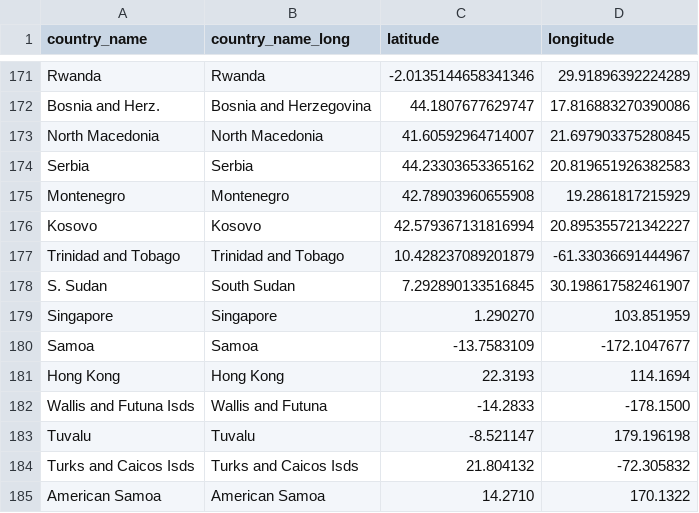
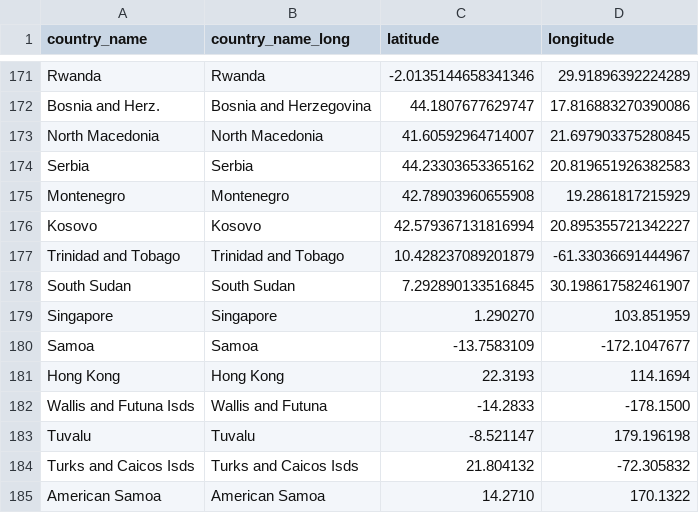
Before and after one commit to ziyingheng0701/FIT3179-A2, a CSV file: country_lat_long.csv, drawn as a sheet; only a part is shown, gaps mark what is left out.

Commit message:
Update country_lat_long.csv

```diff
--- a/country_lat_long.csv
+++ b/country_lat_long.csv
@@ -177,3 +177,3 @@ Kosovo,Kosovo,42.579367131816994,20.895355721342227
 Trinidad and Tobago,Trinidad and Tobago,10.428237089201879,-61.33036691444967
-S. Sudan,South Sudan,7.292890133516845,30.198617582461907
+South Sudan,South Sudan,7.292890133516845,30.198617582461907
 Singapore,Singapore,1.290270, 103.851959
```
